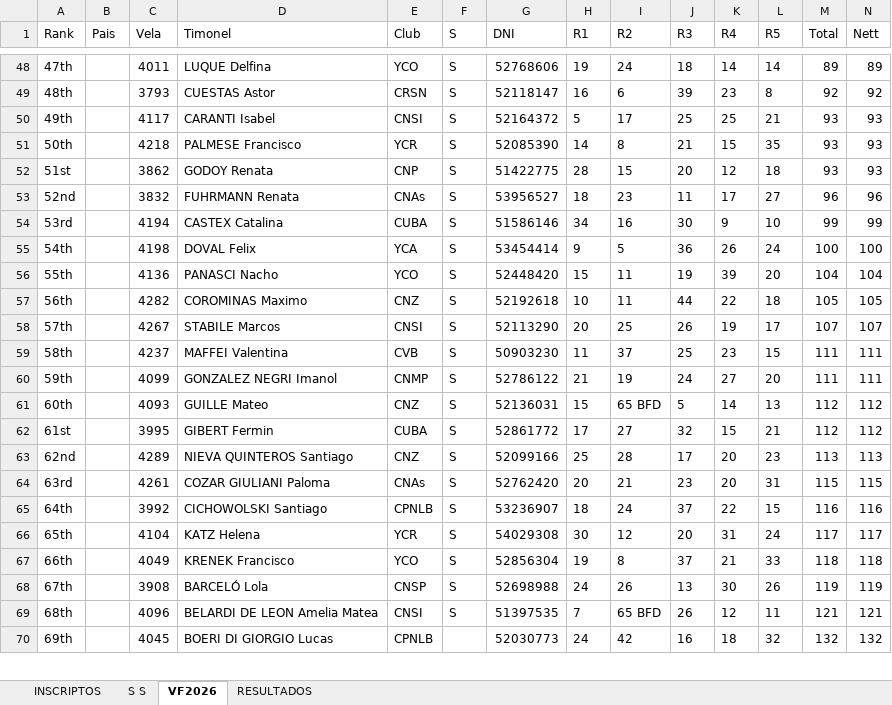
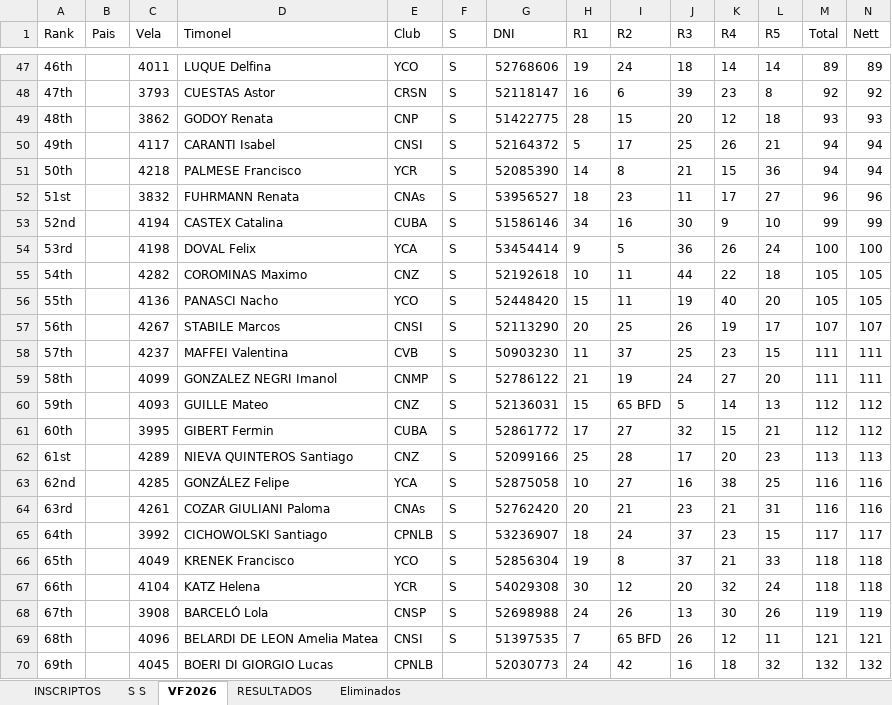
Before and after one commit to nicloshub/velafest26, an Excel workbook: Docs/SELECTIVO2026.xlsm, sheet VF2026, drawn as a sheet; only a part is shown, gaps mark what is left out; values as stored, in another font and other column widths than the file's, no borders; table styles not drawn; removed rows and columns are numbered as before the commit, all else as after; the diff covers the shown part only; the diff names each change by its address in the sheet, - before the commit and + after, or states it on an @@ line.

```diff
--- a/Docs/SELECTIVO2026.xlsm (sheet VF2026)
+++ b/Docs/SELECTIVO2026.xlsm (sheet VF2026)
+sheet tab: Eliminados
-A47 (Rank): 47th
+A47 (Rank): 46th
-A48 (Rank): 48th
+A48 (Rank): 47th
+row 49: 48th |  | 3862 | GODOY Renata | CNP | S | 51422775 | 28 | 15 | 20 | 12 | 18 | 93 | 93
-K50 (R4): 25
+K50 (R4): 26
-M50:M51 (Total): 93
+M50:M51 (Total): 94
-N50:N51 (Nett): 93
+N50:N51 (Nett): 94
-L51 (R5): 35
+L51 (R5): 36
-row 52: 51st |  | 3862 | GODOY Renata | CNP | S | 51422775 | 28 | 15 | 20 | 12 | 18 | 93 | 93
-A52 (Rank): 52nd
+A52 (Rank): 51st
-A53 (Rank): 53rd
+A53 (Rank): 52nd
-A54 (Rank): 54th
+A54 (Rank): 53rd
+row 55: 54th |  | 4282 | COROMINAS Maximo | CNZ | S | 52192618 | 10 | 11 | 44 | 22 | 18 | 105 | 105
-K56 (R4): 39
+K56 (R4): 40
-M56 (Total): 104
+M56 (Total): 105
-N56 (Nett): 104
+N56 (Nett): 105
-row 57: 56th |  | 4282 | COROMINAS Maximo | CNZ | S | 52192618 | 10 | 11 | 44 | 22 | 18 | 105 | 105
-A57 (Rank): 57th
+A57 (Rank): 56th
-A58 (Rank): 58th
+A58 (Rank): 57th
-A59 (Rank): 59th
+A59 (Rank): 58th
-A60 (Rank): 60th
+A60 (Rank): 59th
-A61 (Rank): 61st
+A61 (Rank): 60th
-A62 (Rank): 62nd
+A62 (Rank): 61st
+row 63: 62nd |  | 4285 | GONZÁLEZ Felipe | YCA | S | 52875058 | 10 | 27 | 16 | 38 | 25 | 116 | 116
-K64 (R4): 20
+K64 (R4): 21
-M64 (Total): 115
+M64 (Total): 116
-N64 (Nett): 115
+N64 (Nett): 116
-K65 (R4): 22
+K65 (R4): 23
-M65 (Total): 116
+M65 (Total): 117
-N65 (Nett): 116
+N65 (Nett): 117
-row 66: 65th |  | 4104 | KATZ Helena | YCR | S | 54029308 | 30 | 12 | 20 | 31 | 24 | 117 | 117
-A66 (Rank): 66th
+A66 (Rank): 65th
+row 67: 66th |  | 4104 | KATZ Helena | YCR | S | 54029308 | 30 | 12 | 20 | 32 | 24 | 118 | 118
```
Also changed, not shown: 15 added rows, 16 removed rows and 525 edited cells elsewhere in this sheet, sheet RESULTADOS, sheet S S, 10 other files.
